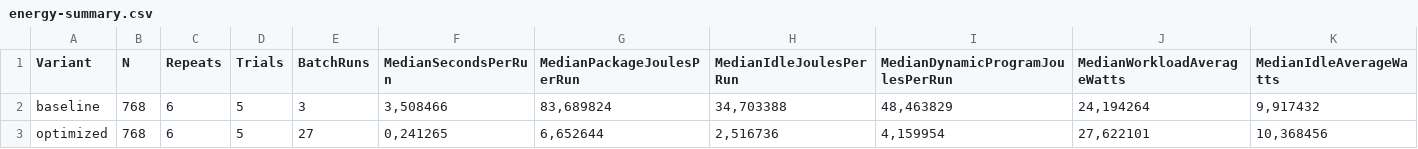
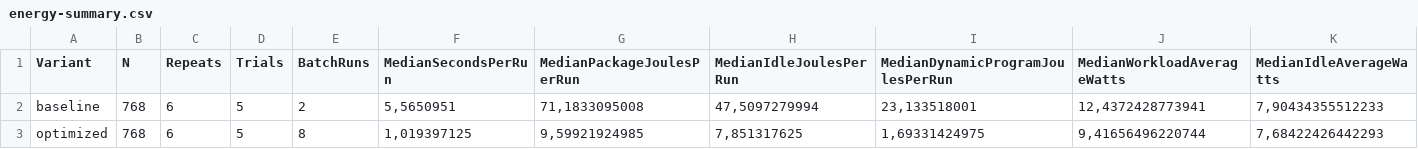
Before and after one commit to kashysnkyi/Lab-2.-Performance-Measurement-and-Analysis, a CSV file: results/energy-summary.csv, drawn as a sheet.

```diff
--- a/results/energy-summary.csv
+++ b/results/energy-summary.csv
@@ -1,3 +1,3 @@
 "Variant","N","Repeats","Trials","BatchRuns","MedianSecondsPerRun","MedianPackageJoulesPerRun","MedianIdleJoulesPerRun","MedianDynamicProgramJoulesPerRun","MedianWorkloadAverageWatts","MedianIdleAverageWatts"
-"baseline","768","6","5","3","3,508466","83,689824","34,703388","48,463829","24,194264","9,917432"
-"optimized","768","6","5","27","0,241265","6,652644","2,516736","4,159954","27,622101","10,368456"
+"baseline","768","6","5","2","5,5650951","71,1833095008","47,5097279994","23,133518001","12,4372428773941","7,90434355512233"
+"optimized","768","6","5","8","1,019397125","9,59921924985","7,851317625","1,69331424975","9,41656496220744","7,68422426442293"
```
Also changed, not shown: results/energy-results.csv, results/vtune-hotspots-baseline.csv, 5 other files.
